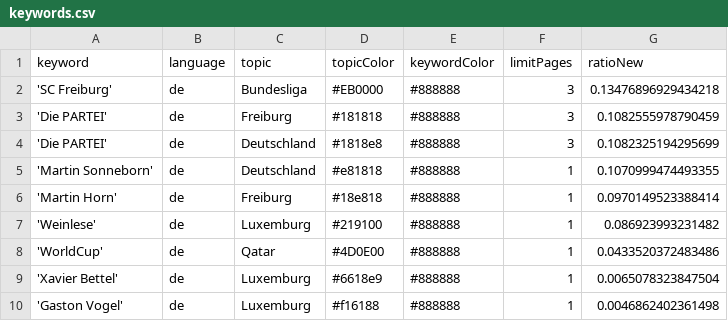
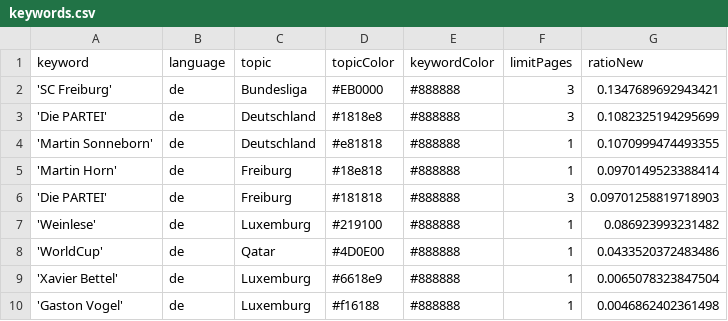
Before and after one commit to MomoThome/winterIsComing, a CSV file: keywords.csv, drawn as a sheet.

Commit message:
Commit from GitHub Actions (harvest:0.0)

```diff
--- a/keywords.csv
+++ b/keywords.csv
@@ -1,4 +1,3 @@
 keyword,language,topic,topicColor,keywordColor,limitPages,ratioNew
-'SC Freiburg',de,Bundesliga,#EB0000,#888888,3,0.13476896929434218
-'Die PARTEI',de,Freiburg,#181818,#888888,3,0.1082555978790459
+'SC Freiburg',de,Bundesliga,#EB0000,#888888,3,0.1347689692943421
 'Die PARTEI',de,Deutschland,#1818e8,#888888,3,0.1082325194295699
@@ -6,2 +5,3 @@ keyword,language,topic,topicColor,keywordColor,limitPages,ratioNew
 'Martin Horn',de,Freiburg,#18e818,#888888,1,0.0970149523388414
+'Die PARTEI',de,Freiburg,#181818,#888888,3,0.09701258819718903
 'Weinlese',de,Luxemburg,#219100,#888888,1,0.086923993231482
```
